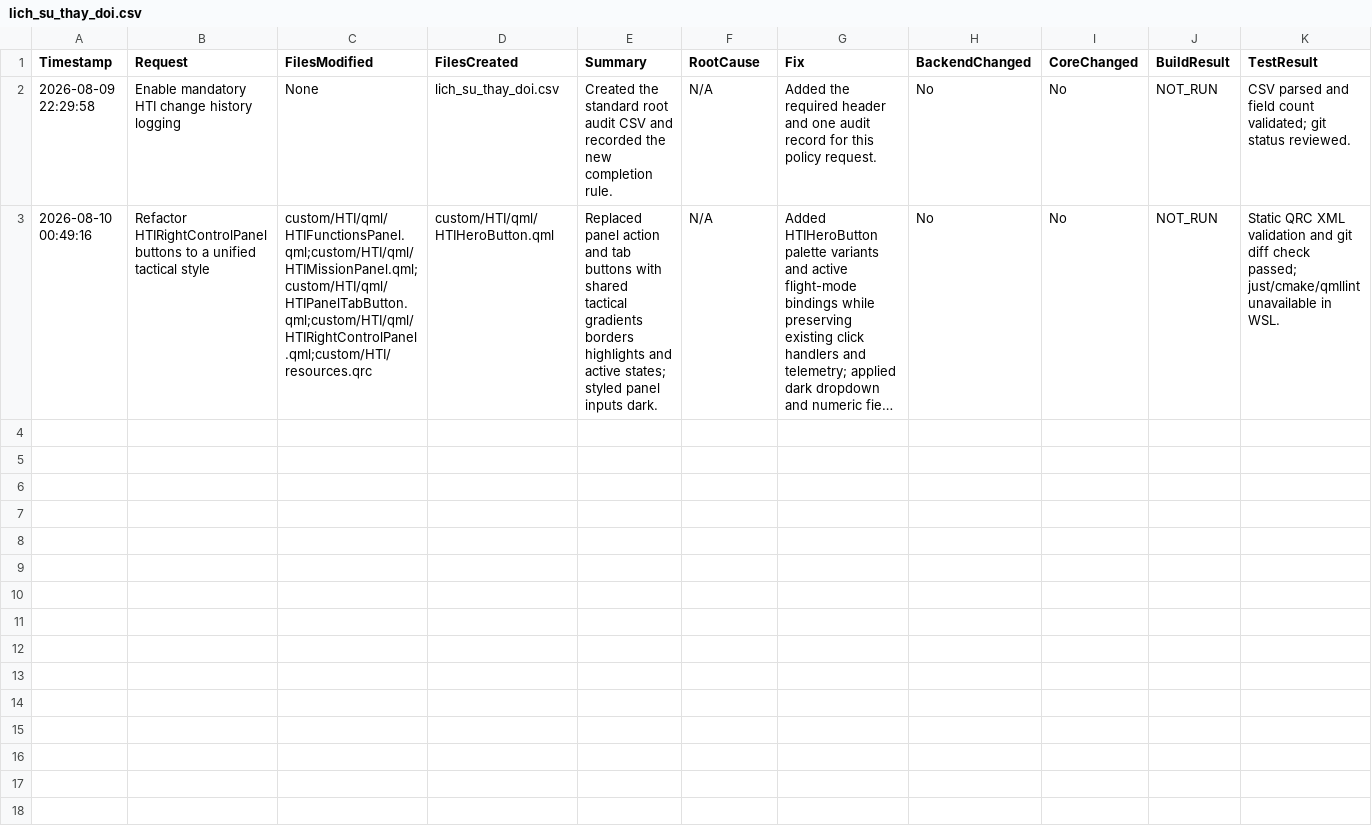
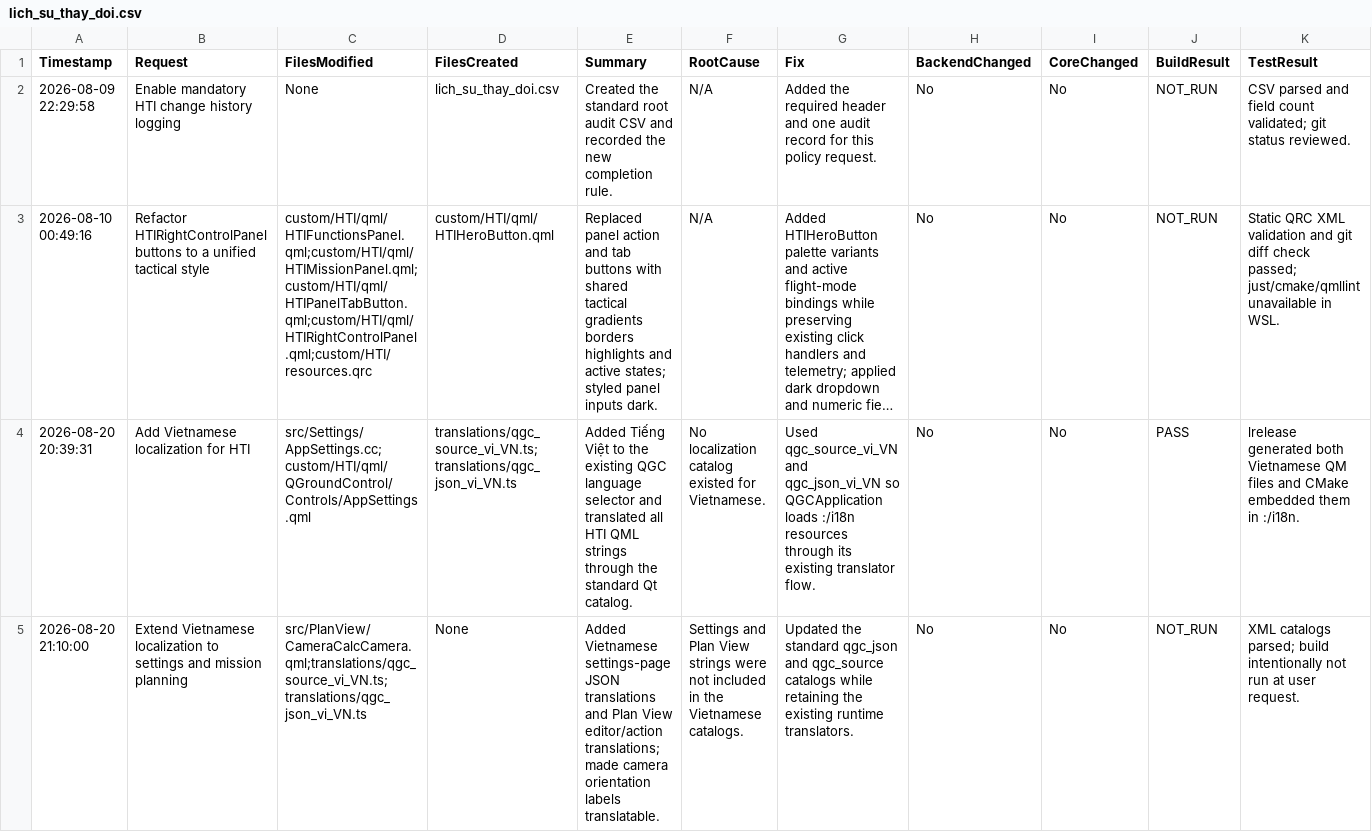
Before and after one commit to mountianVn/Nqgroudcontrol, a CSV file: lich_su_thay_doi.csv, drawn as a sheet; only a part is shown; long unchanged cells end in …; rows hold the shown columns only; the diff covers the shown part only; the diff names each change by its address in the sheet, - before the commit and + after, or states it on an @@ line.

Commit message:
feat: improve HTI Vietnamese localization and MAVLink logs

```diff
--- a/lich_su_thay_doi.csv
+++ b/lich_su_thay_doi.csv
+row 4: 2026-08-20 20:39:31 | Add Vietnamese localization for HTI | src/Settings/AppSettings.cc;custom/HTI/qml/QGroundControl/Controls/AppSettings.qml | translations/qgc_source_vi_VN.ts;translations/qgc_json_vi_VN.ts | Added Tiếng Việt to the existing QGC language selector and translated all HTI QML strings through the standard Qt catalog. | No localization catalog existed for Vietnamese. | Used qgc_source_vi_VN and qgc_json_vi_VN so QGCApplication loads :/i18n resources through its existing translator flow. | No | No | PASS | lrelease generated both Vietnamese QM files and CMake embedded them in :/i18n.
+row 5: 2026-08-20 21:10:00 | Extend Vietnamese localization to settings and mission planning | src/PlanView/CameraCalcCamera.qml;translations/qgc_source_vi_VN.ts;translations/qgc_json_vi_VN.ts | None | Added Vietnamese settings-page JSON translations and Plan View editor/action translations; made camera orientation labels translatable. | Settings and Plan View strings were not included in the Vietnamese catalogs. | Updated the standard qgc_json and qgc_source catalogs while retaining the existing runtime translators. | No | No | NOT_RUN | XML catalogs parsed; build intentionally not run at user request.
```
Also changed, not shown: 6 added rows elsewhere in this file, custom/HTI/lich_su_thay_doi.csv, 8 other files.
